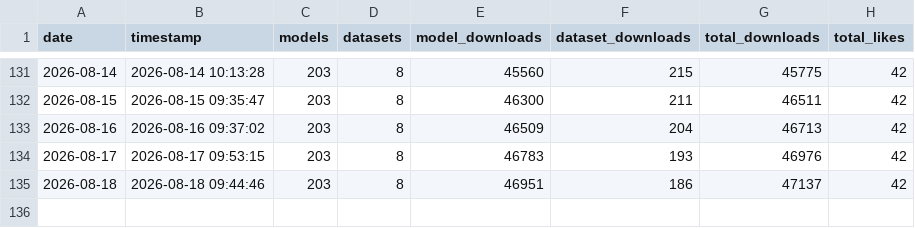
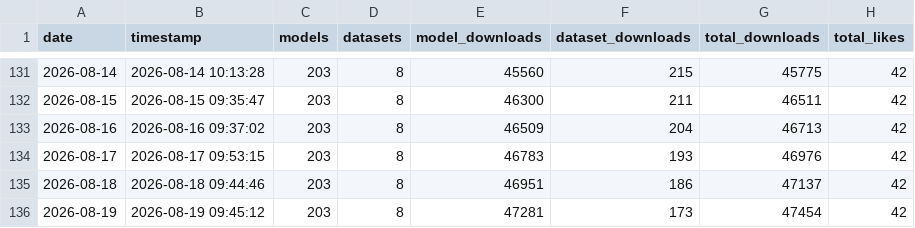
Before and after one commit to behroozazarkhalili/hf-download-stats, a CSV file: logs/downloads_daily.csv, drawn as a sheet; only a part is shown, gaps mark what is left out.

```diff
--- a/logs/downloads_daily.csv
+++ b/logs/downloads_daily.csv
@@ -135 +135,2 @@ date,timestamp,models,datasets,model_downloads,dataset_downloads,total_downloads
 2026-08-18,2026-08-18 09:44:46,203,8,46951,186,47137,42
+2026-08-19,2026-08-19 09:45:12,203,8,47281,173,47454,42
```
Also changed, not shown: 2 other files.
